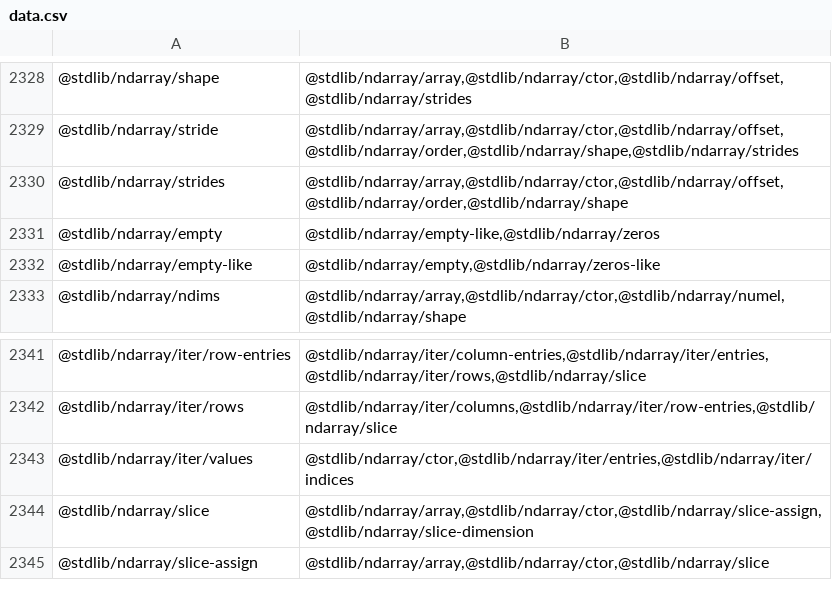
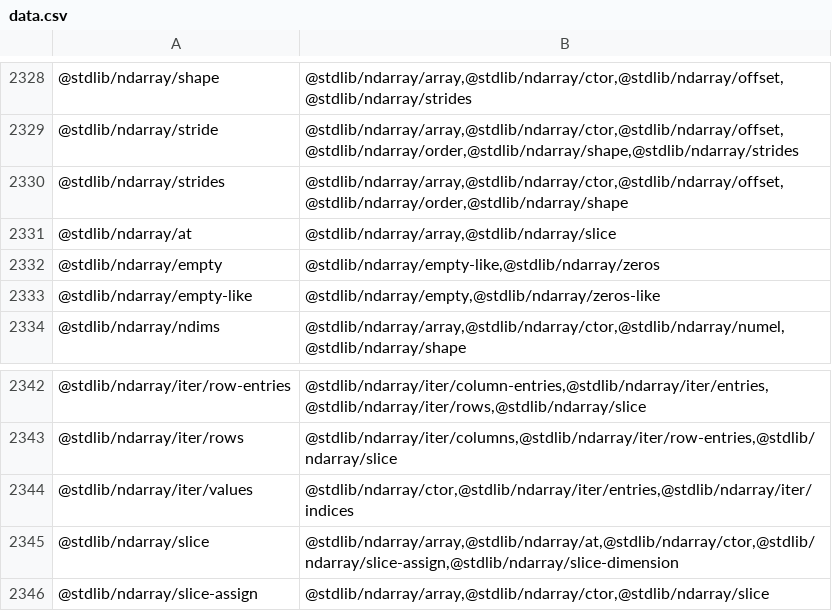
Before and after one commit to stdlib-js/namespace-pkg2related, a CSV file: data/data.csv, drawn as a sheet; only a part is shown, gaps mark what is left out.

```diff
--- a/data/data.csv
+++ b/data/data.csv
@@ -2330,2 +2330,3 @@
 "@stdlib/ndarray/strides","@stdlib/ndarray/array,@stdlib/ndarray/ctor,@stdlib/ndarray/offset,@stdlib/ndarray/order,@stdlib/ndarray/shape"
+"@stdlib/ndarray/at","@stdlib/ndarray/array,@stdlib/ndarray/slice"
 "@stdlib/ndarray/empty","@stdlib/ndarray/empty-like,@stdlib/ndarray/zeros"
@@ -2343,3 +2344,3 @@
 "@stdlib/ndarray/iter/values","@stdlib/ndarray/ctor,@stdlib/ndarray/iter/entries,@stdlib/ndarray/iter/indices"
-"@stdlib/ndarray/slice","@stdlib/ndarray/array,@stdlib/ndarray/ctor,@stdlib/ndarray/slice-assign,@stdlib/ndarray/slice-dimension"
+"@stdlib/ndarray/slice","@stdlib/ndarray/array,@stdlib/ndarray/at,@stdlib/ndarray/ctor,@stdlib/ndarray/slice-assign,@stdlib/ndarray/slice-dimension"
 "@stdlib/ndarray/slice-assign","@stdlib/ndarray/array,@stdlib/ndarray/ctor,@stdlib/ndarray/slice"
```
Also changed, not shown: 5 other files.
